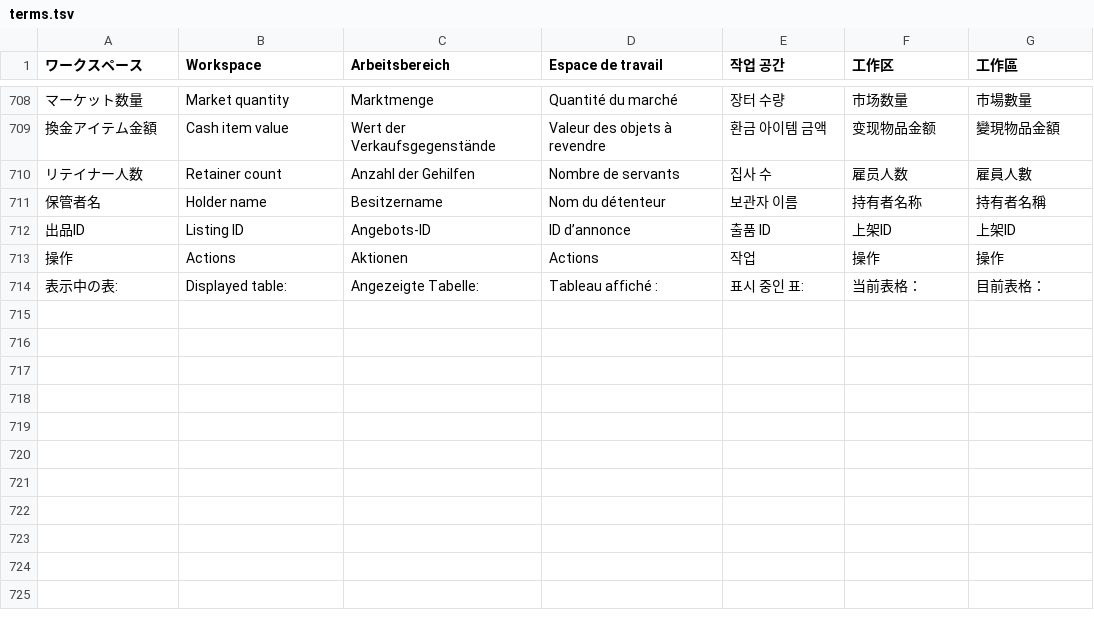
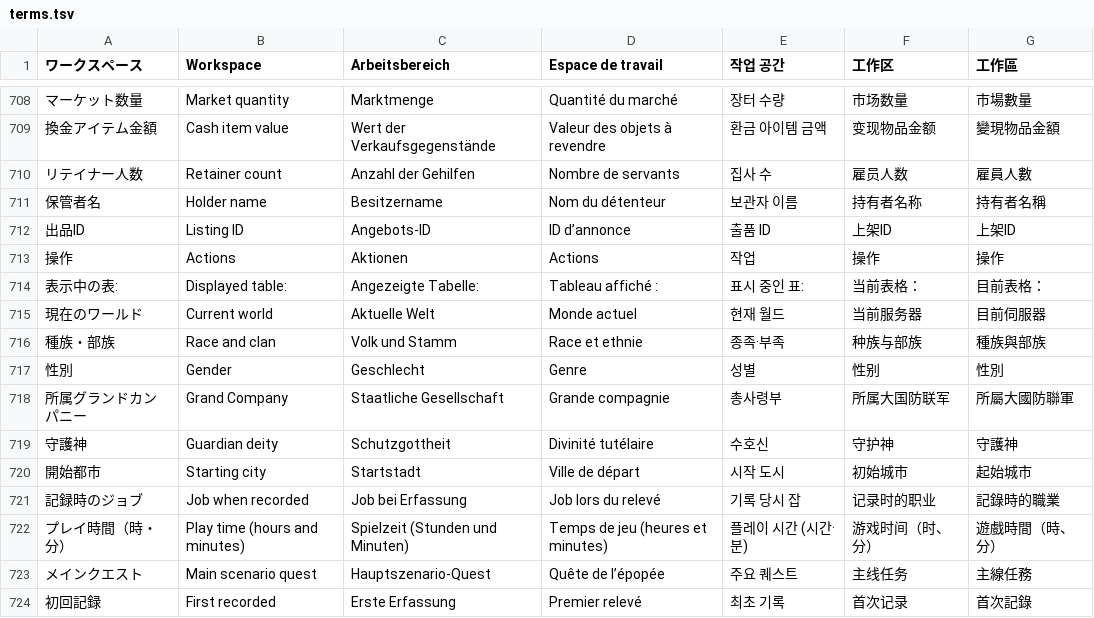
Before and after one commit to Roxyz0501/AllaganLocal, a TSV file: web/public/locales/terms.tsv, drawn as a sheet; only a part is shown, gaps mark what is left out; the diff names each change by its address in the sheet, - before the commit and + after, or states it on an @@ line.

Commit message:
Show optional Character Archive records on character profiles (1.3.0.6)

```diff
--- a/web/public/locales/terms.tsv
+++ b/web/public/locales/terms.tsv
+row 715: 現在のワールド | Current world | Aktuelle Welt | Monde actuel | 현재 월드 | 当前服务器 | 目前伺服器
+row 716: 種族・部族 | Race and clan | Volk und Stamm | Race et ethnie | 종족·부족 | 种族与部族 | 種族與部族
+row 717: 性別 | Gender | Geschlecht | Genre | 성별 | 性别 | 性別
+row 718: 所属グランドカンパニー | Grand Company | Staatliche Gesellschaft | Grande compagnie | 총사령부 | 所属大国防联军 | 所屬大國防聯軍
+row 719: 守護神 | Guardian deity | Schutzgottheit | Divinité tutélaire | 수호신 | 守护神 | 守護神
+row 720: 開始都市 | Starting city | Startstadt | Ville de départ | 시작 도시 | 初始城市 | 起始城市
+row 721: 記録時のジョブ | Job when recorded | Job bei Erfassung | Job lors du relevé | 기록 당시 잡 | 记录时的职业 | 記錄時的職業
+row 722: プレイ時間（時・分） | Play time (hours and minutes) | Spielzeit (Stunden und Minuten) | Temps de jeu (heures et minutes) | 플레이 시간 (시간·분) | 游戏时间（时、分） | 遊戲時間（時、分）
+row 723: メインクエスト | Main scenario quest | Hauptszenario-Quest | Quête de l’épopée | 주요 퀘스트 | 主线任务 | 主線任務
+row 724: 初回記録 | First recorded | Erste Erfassung | Premier relevé | 최초 기록 | 首次记录 | 首次記錄
```
Also changed, not shown: 16 other files.
